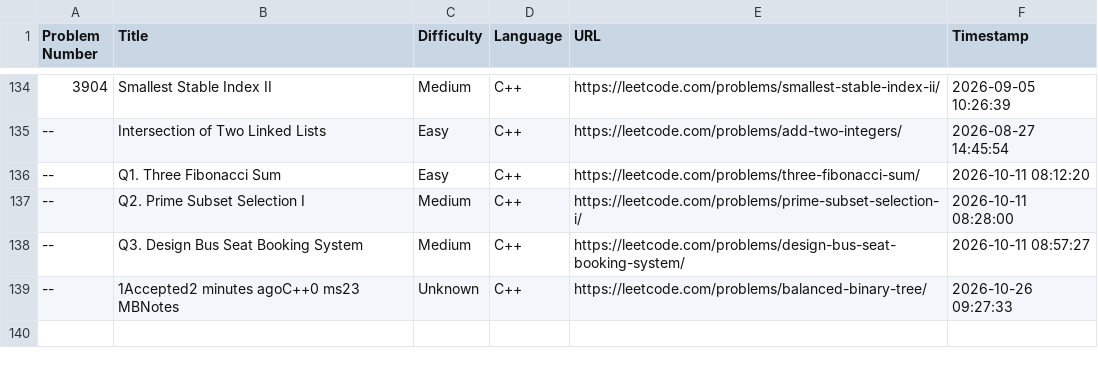
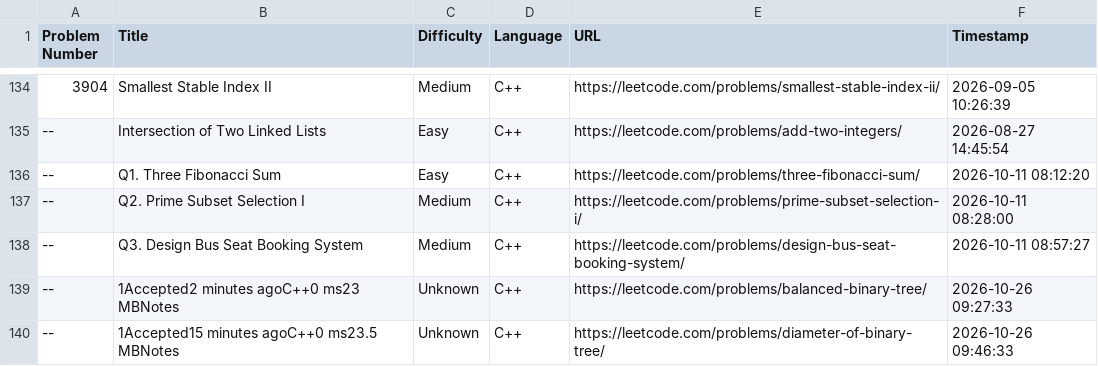
Before and after one commit to shivinders12/LeetCode, a CSV file: submissions.csv, drawn as a sheet; only a part is shown, gaps mark what is left out.

Commit message:
Update submissions.csv: 1Accepted15 minutes agoC++0 ms23.5 MBNotes

```diff
--- a/submissions.csv
+++ b/submissions.csv
@@ -139 +139,2 @@ Problem Number,Title,Difficulty,Language,URL,Timestamp
 --,"1Accepted2 minutes agoC++0 ms23 MBNotes",Unknown,C++,https://leetcode.com/problems/balanced-binary-tree/,2026-10-26 09:27:33
+--,"1Accepted15 minutes agoC++0 ms23.5 MBNotes",Unknown,C++,https://leetcode.com/problems/diameter-of-binary-tree/,2026-10-26 09:46:33
```
